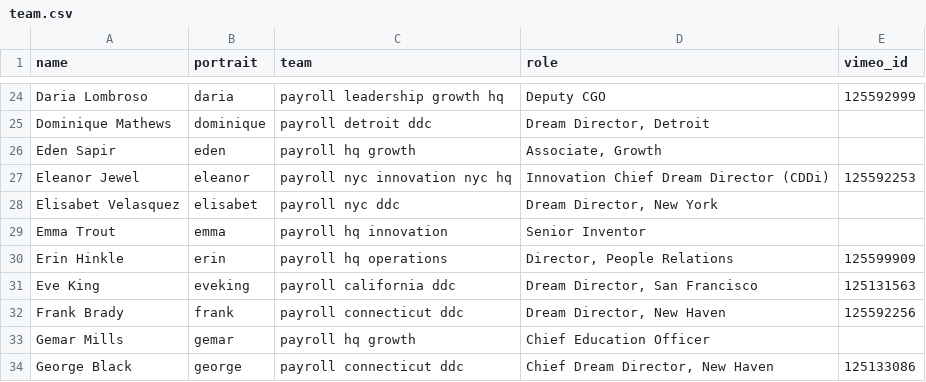
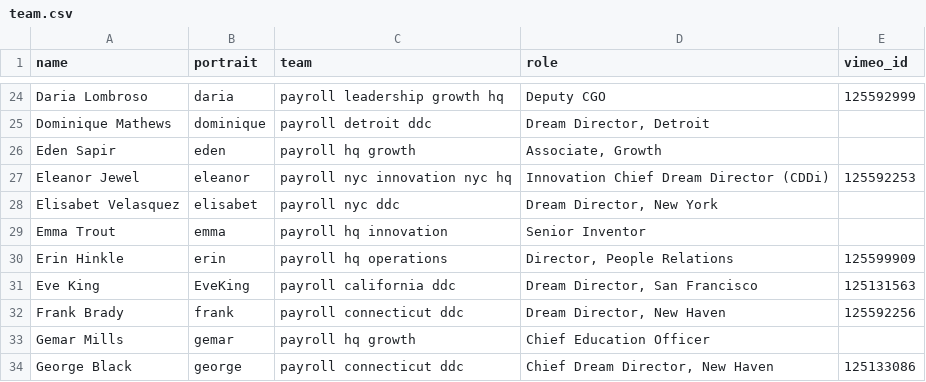
Before and after one commit to futureproject/futureproject.github.com, a CSV file: _data/team.csv, drawn as a sheet; only a part is shown, gaps mark what is left out.

Commit message:
Update team.csv

```diff
--- a/_data/team.csv
+++ b/_data/team.csv
@@ -30,3 +30,3 @@ Emma Trout,emma,payroll hq innovation,Senior Inventor,
 Erin Hinkle,erin,payroll hq operations,"Director, People Relations",125599909
-Eve King,eveking,payroll california ddc,"Dream Director, San Francisco ",125131563
+Eve King,EveKing,payroll california ddc,"Dream Director, San Francisco ",125131563
 Frank Brady,frank,payroll connecticut ddc,"Dream Director, New Haven ",125592256
```
